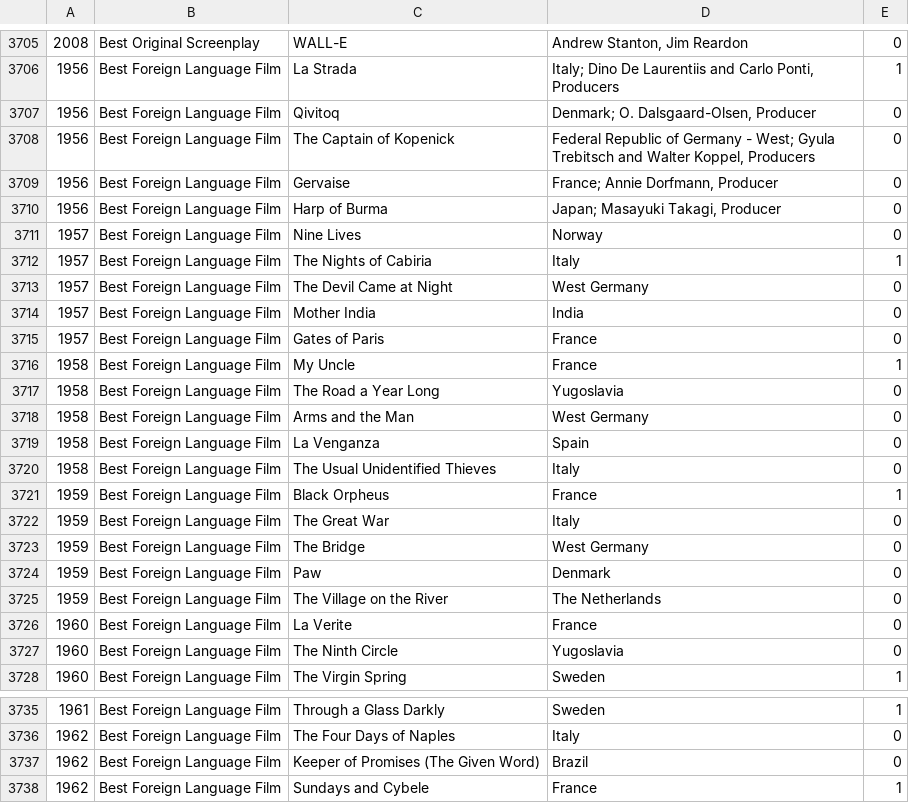
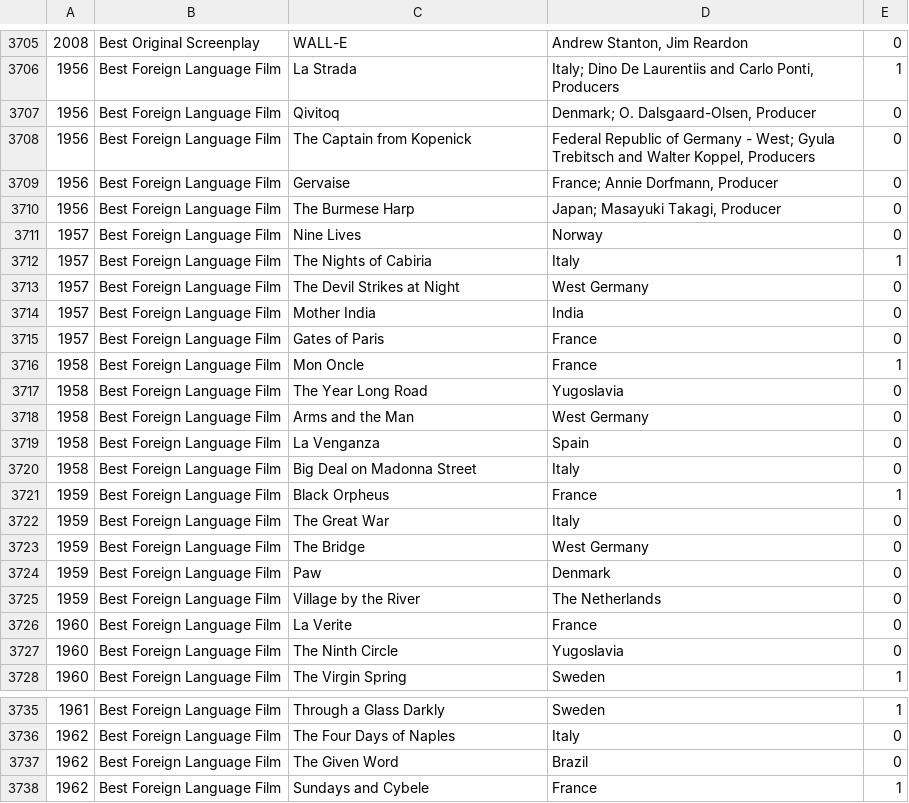
Before and after one commit to tgh/FiLTH, a CSV file: data/oscarsOfCategory.csv, drawn as a sheet; only a part is shown, gaps mark what is left out.

Commit message:
Add more special cases to oscarGivenTo.sh
for some foreign films--will be more...

```diff
--- a/data/oscarsOfCategory.csv
+++ b/data/oscarsOfCategory.csv
@@ -3707,15 +3707,15 @@
 1956,Best Foreign Language Film,Qivitoq,"Denmark; O. Dalsgaard-Olsen, Producer",0
-1956,Best Foreign Language Film,The Captain of Kopenick,"Federal Republic of Germany - West; Gyula Trebitsch and Walter Koppel, Producers",0
+1956,Best Foreign Language Film,The Captain from Kopenick,"Federal Republic of Germany - West; Gyula Trebitsch and Walter Koppel, Producers",0
 1956,Best Foreign Language Film,Gervaise,"France; Annie Dorfmann, Producer",0
-1956,Best Foreign Language Film,Harp of Burma,"Japan; Masayuki Takagi, Producer",0
+1956,Best Foreign Language Film,The Burmese Harp,"Japan; Masayuki Takagi, Producer",0
 1957,Best Foreign Language Film,Nine Lives,Norway,0
 1957,Best Foreign Language Film,The Nights of Cabiria,Italy,1
-1957,Best Foreign Language Film,The Devil Came at Night,West Germany,0
+1957,Best Foreign Language Film,The Devil Strikes at Night,West Germany,0
 1957,Best Foreign Language Film,Mother India,India,0
 1957,Best Foreign Language Film,Gates of Paris,France,0
-1958,Best Foreign Language Film,My Uncle,France,1
-1958,Best Foreign Language Film,The Road a Year Long,Yugoslavia,0
+1958,Best Foreign Language Film,Mon Oncle,France,1
+1958,Best Foreign Language Film,The Year Long Road,Yugoslavia,0
 1958,Best Foreign Language Film,Arms and the Man,West Germany,0
 1958,Best Foreign Language Film,La Venganza,Spain,0
-1958,Best Foreign Language Film,The Usual Unidentified Thieves,Italy,0
+1958,Best Foreign Language Film,Big Deal on Madonna Street,Italy,0
 1959,Best Foreign Language Film,Black Orpheus,France,1
@@ -3724,3 +3724,3 @@
 1959,Best Foreign Language Film,Paw,Denmark,0
-1959,Best Foreign Language Film,The Village on the River,The Netherlands,0
+1959,Best Foreign Language Film,Village by the River,The Netherlands,0
 1960,Best Foreign Language Film,La Verite,France,0
@@ -3736,3 +3736,3 @@
 1962,Best Foreign Language Film,The Four Days of Naples,Italy,0
-1962,Best Foreign Language Film,Keeper of Promises (The Given Word),Brazil,0
+1962,Best Foreign Language Film,The Given Word,Brazil,0
 1962,Best Foreign Language Film,Sundays and Cybele,France,1
```
Also changed, not shown: 1 other file.
